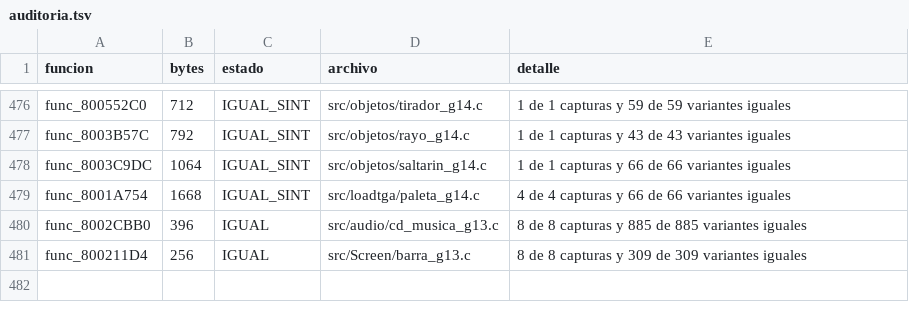
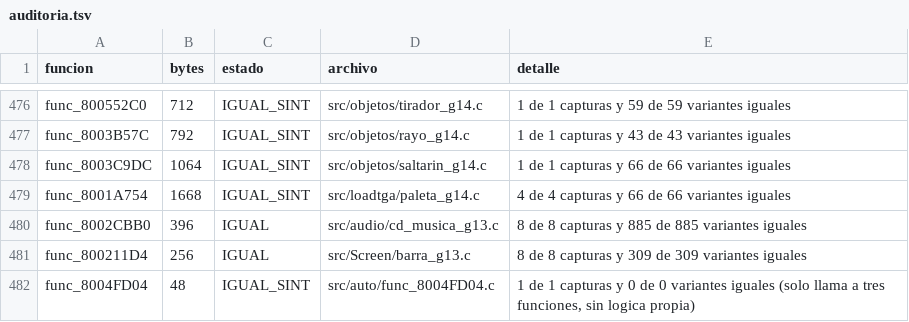
Before and after one commit to Tunuba/SABRINA, a TSV file: notas/fases/auditoria.tsv, drawn as a sheet; only a part is shown, gaps mark what is left out; the diff names each change by its address in the sheet, - before the commit and + after, or states it on an @@ line.

```diff
--- a/notas/fases/auditoria.tsv
+++ b/notas/fases/auditoria.tsv
+row 482: func_8004FD04 | 48 | IGUAL_SINT | src/auto/func_8004FD04.c | 1 de 1 capturas y 0 de 0 variantes iguales (solo llama a tres funciones, sin logica propia)
```
Also changed, not shown: 1 other file.
